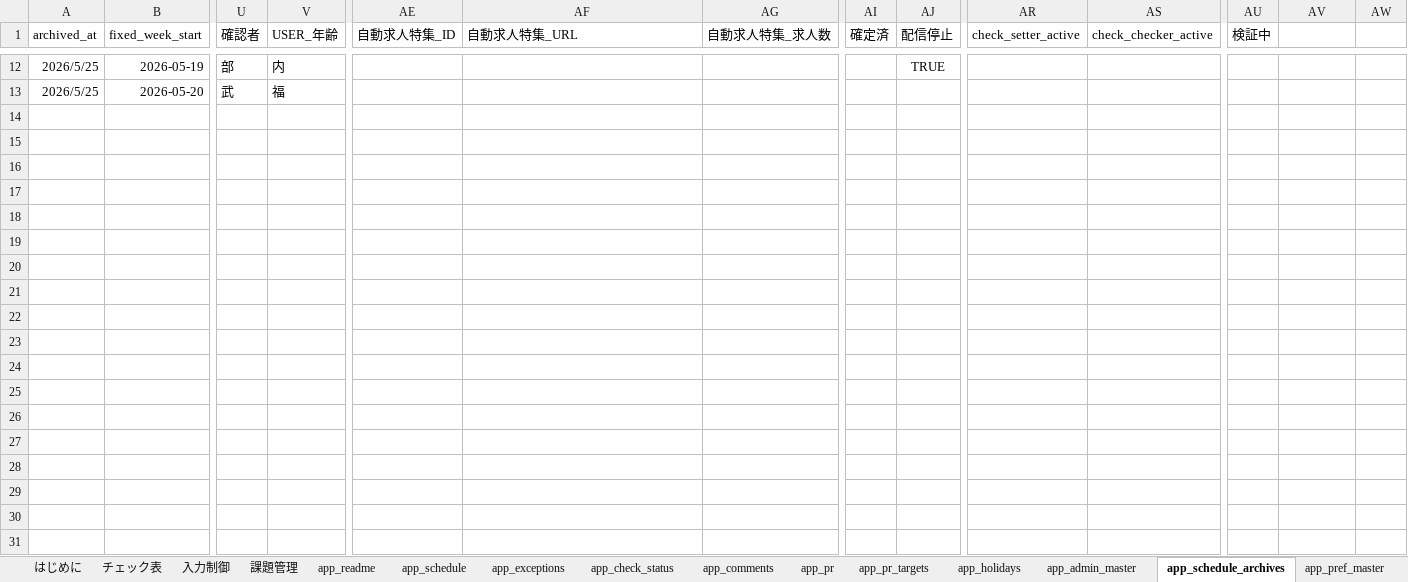
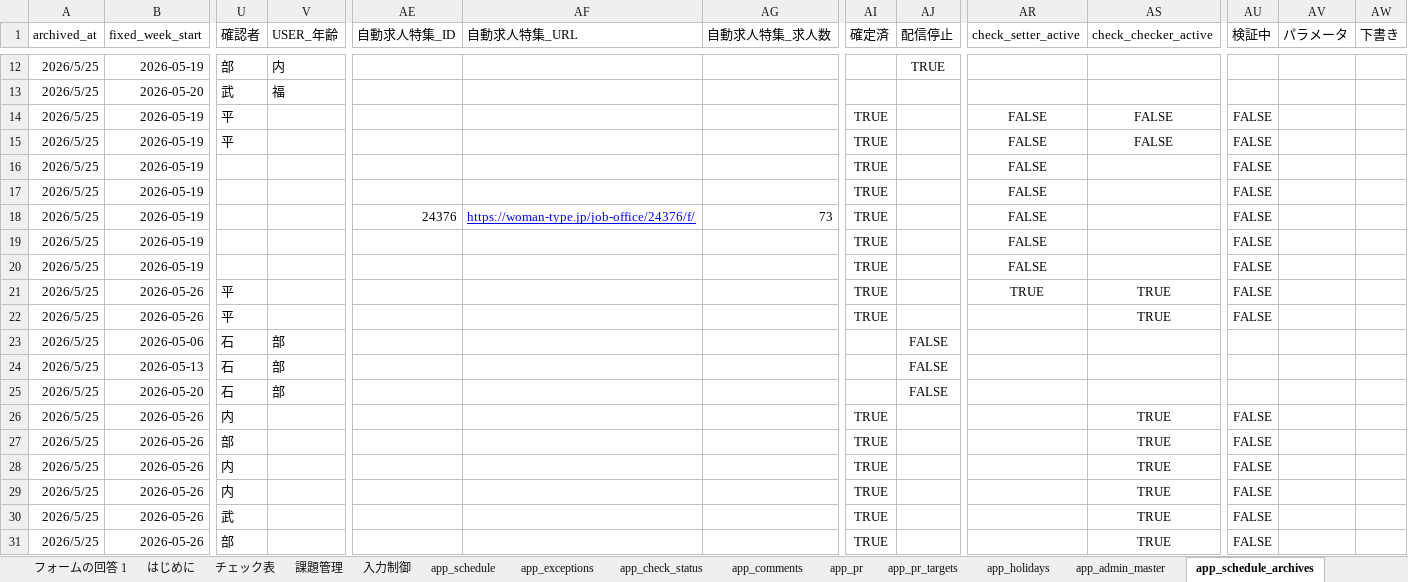
Before and after one commit to chvrent/merumaga, an Excel workbook: mail-magazine-maker staging chvrent18.xlsx, sheet app_schedule_archives, drawn as a sheet; only a part is shown, gaps mark what is left out; values as stored, in another font and other column widths than the file's, no borders; charts and pictures and table styles not drawn; rows hold the shown columns only; the diff covers the shown part only; the diff names each change by its address in the sheet, - before the commit and + after, or states it on an @@ line.

Commit message:
wip: preserve inherited staging sheet artifacts

```diff
--- a/mail-magazine-maker staging chvrent18.xlsx (sheet app_schedule_archives)
+++ b/mail-magazine-maker staging chvrent18.xlsx (sheet app_schedule_archives)
-sheet tab: app_readme
@@ sheet tab order changed: フォームの回答 1 | はじめに | チェック表 | 課題管理 | 入力制御 | app_schedule | app_exceptions | app_check_status | app_comments | app_pr | app_pr_targets | app_holidays | app_admin_master | app_schedule_archives @@
-AV1: (empty)
+AV1: パラメータ
-AW1: (empty)
+AW1: 下書き
+row 14: 2026/5/25 | 2026-05-19 | 平 |  |  |  |  | TRUE |  | FALSE | FALSE | FALSE
+row 15: 2026/5/25 | 2026-05-19 | 平 |  |  |  |  | TRUE |  | FALSE | FALSE | FALSE
+row 16: 2026/5/25 | 2026-05-19 |  |  |  |  |  | TRUE |  | FALSE |  | FALSE
+row 17: 2026/5/25 | 2026-05-19 |  |  |  |  |  | TRUE |  | FALSE |  | FALSE
+row 18: 2026/5/25 | 2026-05-19 |  |  | 24376 | https://woman-type.jp/job-office/24376/f/ | 73 | TRUE |  | FALSE |  | FALSE
+row 19: 2026/5/25 | 2026-05-19 |  |  |  |  |  | TRUE |  | FALSE |  | FALSE
+row 20: 2026/5/25 | 2026-05-19 |  |  |  |  |  | TRUE |  | FALSE |  | FALSE
+row 21: 2026/5/25 | 2026-05-26 | 平 |  |  |  |  | TRUE |  | TRUE | TRUE | FALSE
+row 22: 2026/5/25 | 2026-05-26 | 平 |  |  |  |  | TRUE |  |  | TRUE | FALSE
+row 23: 2026/5/25 | 2026-05-06 | 石 | 部 |  |  |  |  | FALSE
+row 24: 2026/5/25 | 2026-05-13 | 石 | 部 |  |  |  |  | FALSE
+row 25: 2026/5/25 | 2026-05-20 | 石 | 部 |  |  |  |  | FALSE
+row 26: 2026/5/25 | 2026-05-26 | 内 |  |  |  |  | TRUE |  |  | TRUE | FALSE
+row 27: 2026/5/25 | 2026-05-26 | 部 |  |  |  |  | TRUE |  |  | TRUE | FALSE
+row 28: 2026/5/25 | 2026-05-26 | 内 |  |  |  |  | TRUE |  |  | TRUE | FALSE
+row 29: 2026/5/25 | 2026-05-26 | 内 |  |  |  |  | TRUE |  |  | TRUE | FALSE
+row 30: 2026/5/25 | 2026-05-26 | 武 |  |  |  |  | TRUE |  |  | TRUE | FALSE
+row 31: 2026/5/25 | 2026-05-26 | 部 |  |  |  |  | TRUE |  |  | TRUE | FALSE
```
Also changed, not shown: 44 added rows, 6 edited cells and cell formats elsewhere in this sheet, sheet 入力制御, sheet app_schedule, sheet はじめに, sheet app_check_status, sheet 課題管理, sheet app_exceptions, formulas that keep their value, charts or pictures, 2 other files.
